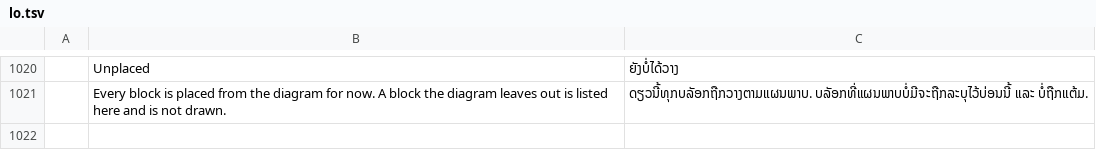
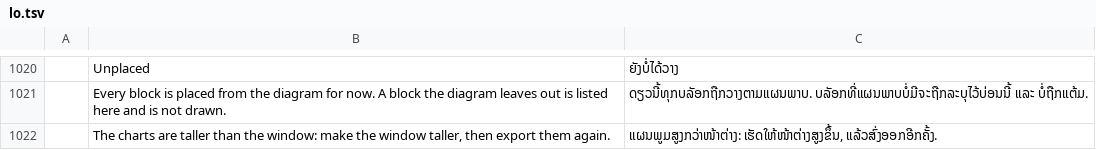
Before and after one commit to helenkwok/StochCraft, a TSV file: i18n/lo.tsv, drawn as a sheet; only a part is shown, gaps mark what is left out; the diff names each change by its address in the sheet, - before the commit and + after, or states it on an @@ line.

Commit message:
Saves, prompts, results and chart export: seven fixes to the app shell (#223)
* Saves, prompts, results and chart export: seven fixes to the app shell

- The "Save as a new BPMN file?" prompt holds back shortcuts and the menu, as other dialogs do.
- Results are marked out of date in the same frame as an edit made from the header menus.
- An error elsewhere while the Save dialog is open (a failed settings write, autosave) no
  longer drops the Quit or New waiting on the save; only a failed save does (save_failed).
- A Save dialog that cannot be shown drops the agreement to write a new BPMN file, so a later
  ordinary Save As does not reuse it.
- The comparison with the baseline is worked out again when the interface language changes.
- The Results tab before the first run shows "No results yet" and its Run button.
- Chart export scrolls the charts into view at once and exports only when they are all on
  screen; when they are taller than the window it says so, rather than saving part of them.

* Name the comparison cache's type

```diff
--- a/i18n/lo.tsv
+++ b/i18n/lo.tsv
+row 1022:  | The charts are taller than the window: make the window taller, then export them again. | ແຜນພູມສູງກວ່າໜ້າຕ່າງ: ເຮັດໃຫ້ໜ້າຕ່າງສູງຂຶ້ນ, ແລ້ວສົ່ງອອກອີກຄັ້ງ.
```
Also changed, not shown: i18n/bg.tsv, i18n/el.tsv, 52 other files.
